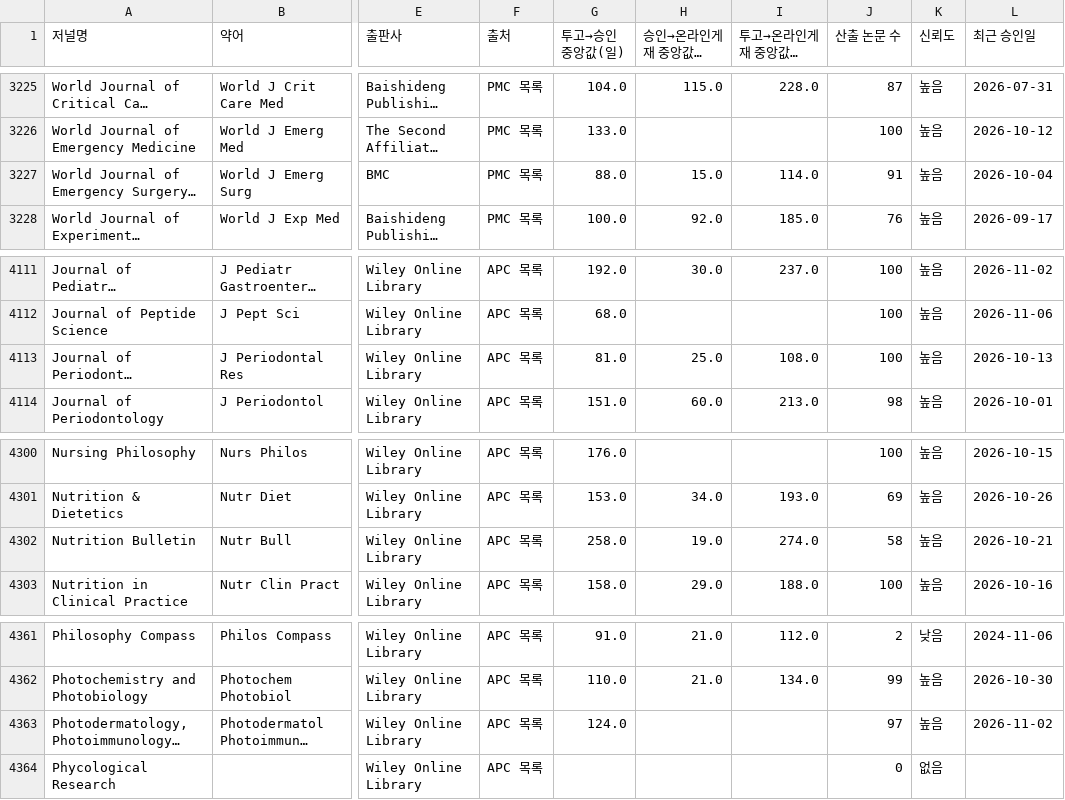
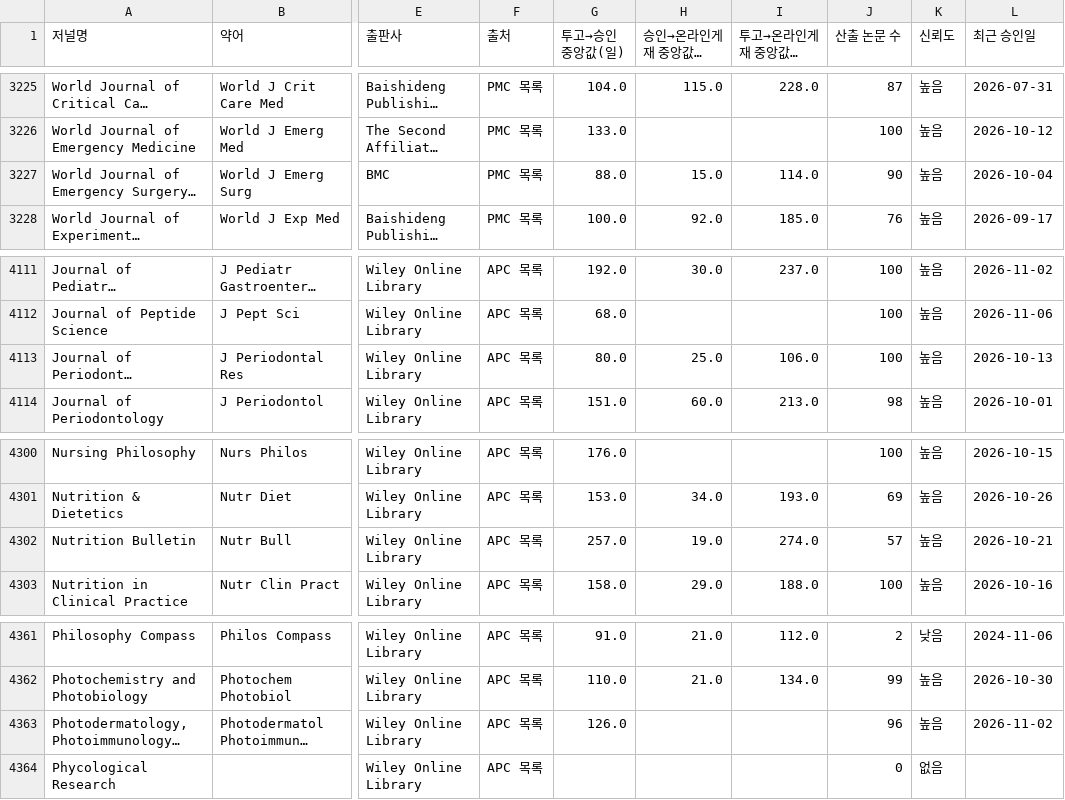
Before and after one commit to helsinki-cloud/journal-duration, a CSV file: docs/data/journals.csv, drawn as a sheet; only a part is shown, gaps mark what is left out; long unchanged cells end in …; the diff covers the shown part only; the diff names each change by its address in the sheet, - before the commit and + after, or states it on an @@ line.

```diff
--- a/docs/data/journals.csv
+++ b/docs/data/journals.csv
-J3227 (산출 논문 수): 91
+J3227 (산출 논문 수): 90
-G4113 (투고→승인 중앙값(일)): 81.0
+G4113 (투고→승인 중앙값(일)): 80.0
-I4113 (투고→온라인게재 중앙값(일)): 108.0
+I4113 (투고→온라인게재 중앙값(일)): 106.0
-G4302 (투고→승인 중앙값(일)): 258.0
+G4302 (투고→승인 중앙값(일)): 257.0
-J4302 (산출 논문 수): 58
+J4302 (산출 논문 수): 57
-G4363 (투고→승인 중앙값(일)): 124.0
+G4363 (투고→승인 중앙값(일)): 126.0
-J4363 (산출 논문 수): 97
+J4363 (산출 논문 수): 96
```
Also changed, not shown: 28 edited cells elsewhere in this file, 1 other file.
